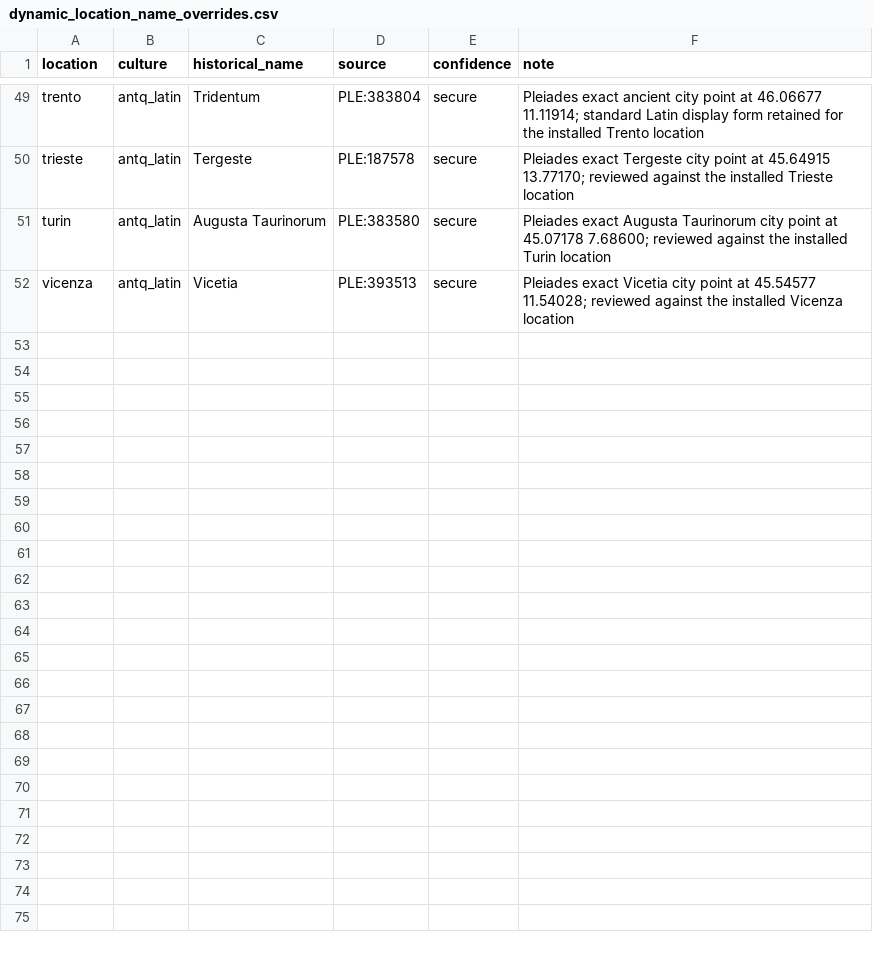
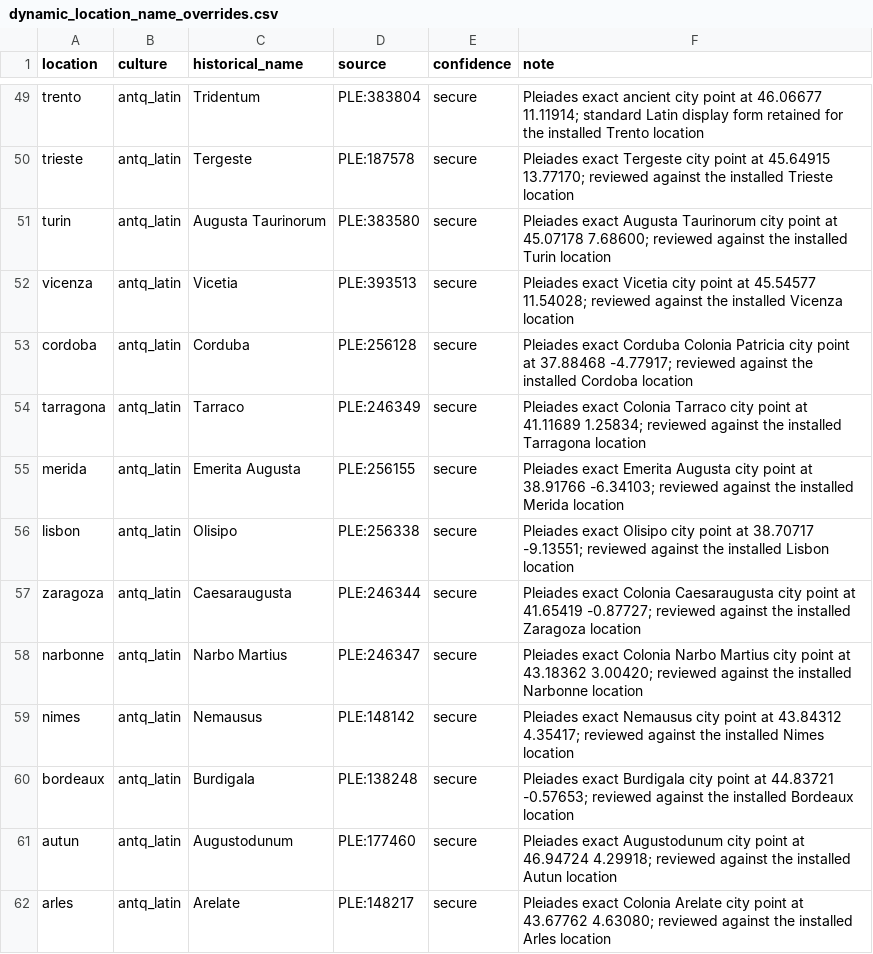
Before and after one commit to Rockydo/antiqvitas, a CSV file: docs/m4/dynamic_location_name_overrides.csv, drawn as a sheet; only a part is shown, gaps mark what is left out; the diff names each change by its address in the sheet, - before the commit and + after, or states it on an @@ line.

```diff
--- a/docs/m4/dynamic_location_name_overrides.csv
+++ b/docs/m4/dynamic_location_name_overrides.csv
+row 53: cordoba | antq_latin | Corduba | PLE:256128 | secure | Pleiades exact Corduba Colonia Patricia city point at 37.88468 -4.77917; reviewed against the installed Cordoba location
+row 54: tarragona | antq_latin | Tarraco | PLE:246349 | secure | Pleiades exact Colonia Tarraco city point at 41.11689 1.25834; reviewed against the installed Tarragona location
+row 55: merida | antq_latin | Emerita Augusta | PLE:256155 | secure | Pleiades exact Emerita Augusta city point at 38.91766 -6.34103; reviewed against the installed Merida location
+row 56: lisbon | antq_latin | Olisipo | PLE:256338 | secure | Pleiades exact Olisipo city point at 38.70717 -9.13551; reviewed against the installed Lisbon location
+row 57: zaragoza | antq_latin | Caesaraugusta | PLE:246344 | secure | Pleiades exact Colonia Caesaraugusta city point at 41.65419 -0.87727; reviewed against the installed Zaragoza location
+row 58: narbonne | antq_latin | Narbo Martius | PLE:246347 | secure | Pleiades exact Colonia Narbo Martius city point at 43.18362 3.00420; reviewed against the installed Narbonne location
+row 59: nimes | antq_latin | Nemausus | PLE:148142 | secure | Pleiades exact Nemausus city point at 43.84312 4.35417; reviewed against the installed Nimes location
+row 60: bordeaux | antq_latin | Burdigala | PLE:138248 | secure | Pleiades exact Burdigala city point at 44.83721 -0.57653; reviewed against the installed Bordeaux location
+row 61: autun | antq_latin | Augustodunum | PLE:177460 | secure | Pleiades exact Augustodunum city point at 46.94724 4.29918; reviewed against the installed Autun location
+row 62: arles | antq_latin | Arelate | PLE:148217 | secure | Pleiades exact Colonia Arelate city point at 43.67762 4.63080; reviewed against the installed Arles location
```
Also changed, not shown: docs/m4/dynamic_location_names.csv, 11 other files.
